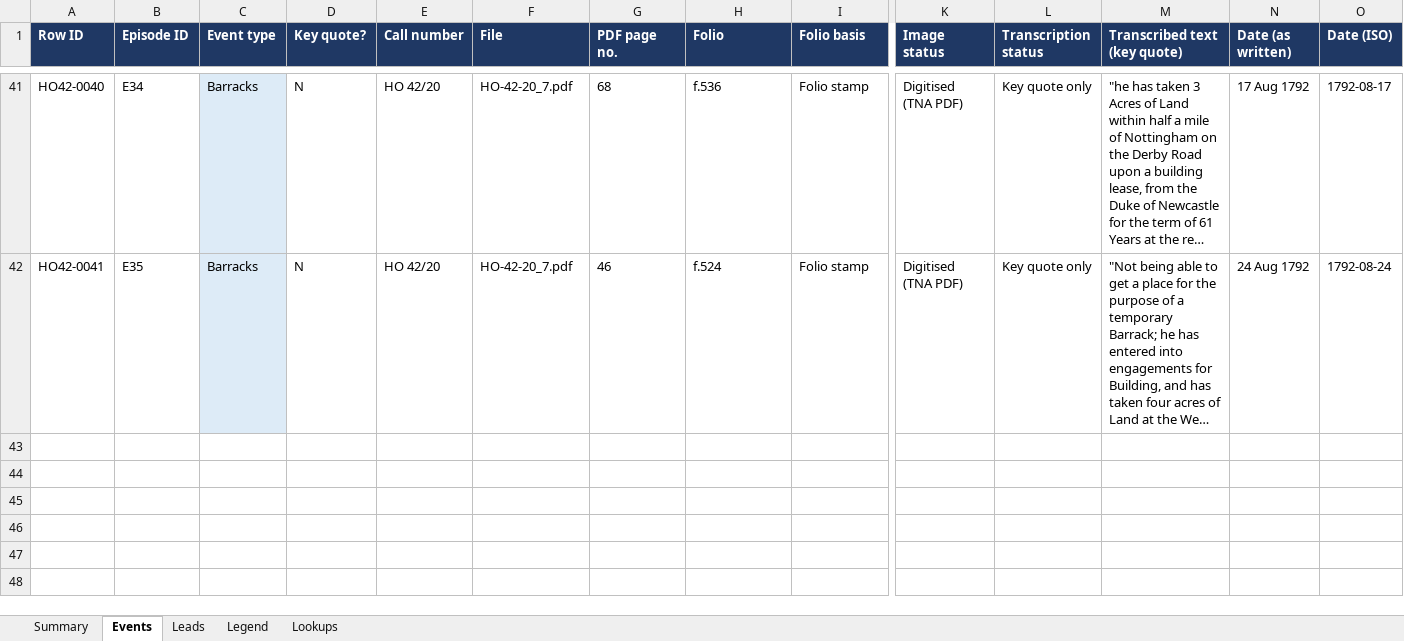
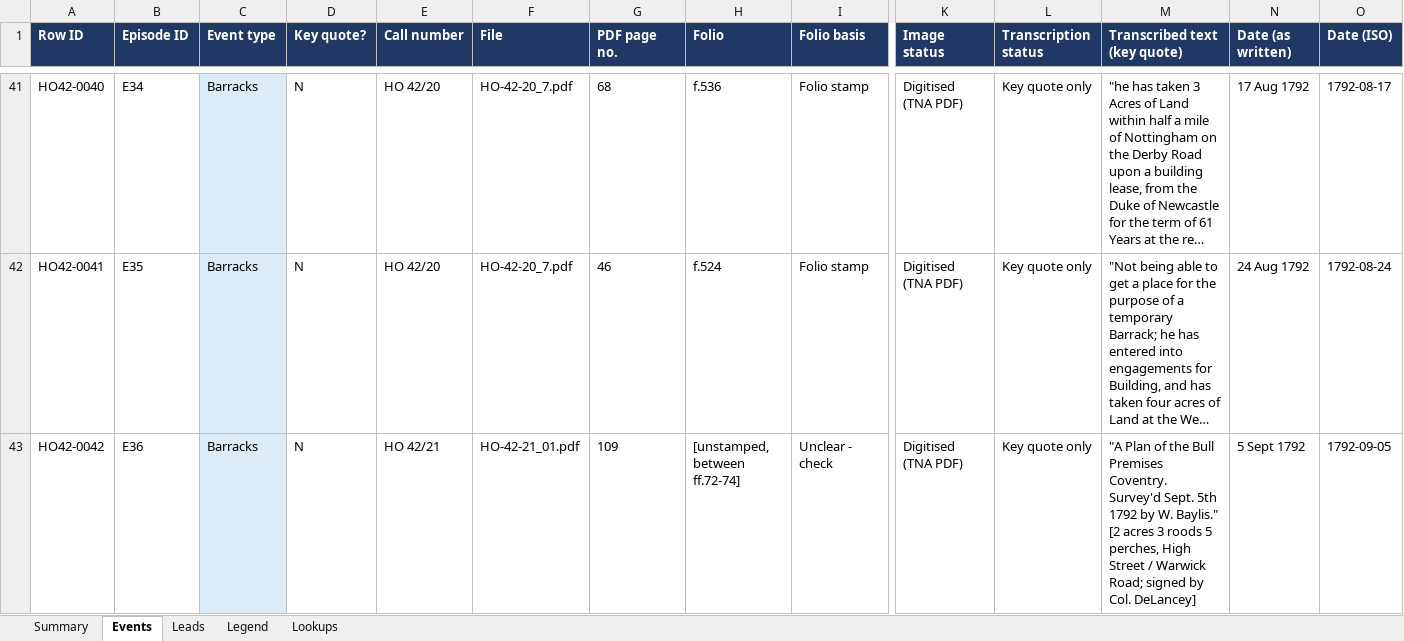
Before and after one commit to cbrinkmanschwartz/Zurich, an Excel workbook: HO42_extraction_log.xlsx, sheet Events, drawn as a sheet; only a part is shown, gaps mark what is left out; long unchanged cells end in …; values as stored, in another font and other column widths than the file's, no borders; charts and pictures not drawn; rows hold the shown columns only; the diff names each change by its address in the sheet, - before the commit and + after, or states it on an @@ line.

```diff
--- a/HO42_extraction_log.xlsx (sheet Events)
+++ b/HO42_extraction_log.xlsx (sheet Events)
+row 43: HO42-0042 | E36 | Barracks | N | HO 42/21 | HO-42-21_01.pdf | 109 | [unstamped, between ff.72-74] | Unclear - check | Digitised (TNA PDF) | Key quote only | "A Plan of the Bull Premises Coventry. Survey'd Sept. 5th 1792 by W. Baylis." [2 acres 3 roods 5 perches, High Street / Warwick Road; signed by Col. DeLancey] | 5 Sept 1792 | 1792-09-05
```
Also changed, not shown: sheet Summary, sheet Legend.
